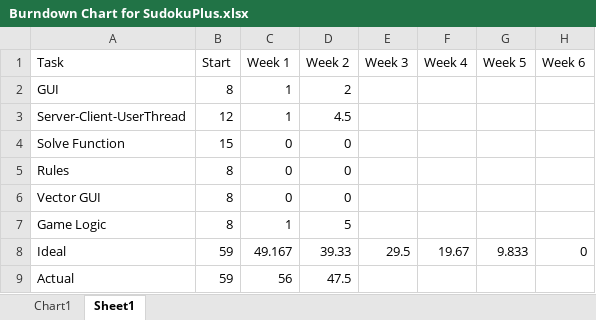
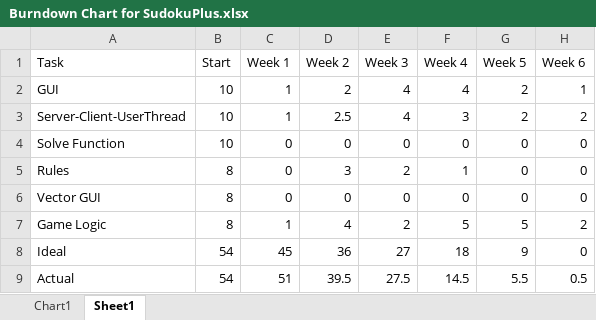
Before and after one commit to mldeanha/Team-4-Project, an Excel workbook: Project Assets/Burndown Chart for SudokuPlus.xlsx, sheet Sheet1, drawn as a sheet; values as stored, in another font and other column widths than the file's, no borders; the diff names each change by its address in the sheet, - before the commit and + after, or states it on an @@ line.

Commit message:
Project Deliverables

```diff
--- a/Project Assets/Burndown Chart for SudokuPlus.xlsx (sheet Sheet1)
+++ b/Project Assets/Burndown Chart for SudokuPlus.xlsx (sheet Sheet1)
-B2 (Start): 8
+B2 (Start): 10
-E2:E3 (Week 3): (empty)
+E2:E3 (Week 3): 4
-F2 (Week 4): (empty)
+F2 (Week 4): 4
-G2:G3 (Week 5): (empty)
+G2:G3 (Week 5): 2
-H2 (Week 6): (empty)
+H2 (Week 6): 1
-B3 (Start): 12
+B3 (Start): 10
-D3 (Week 2): 4.5
+D3 (Week 2): 2.5
-F3 (Week 4): (empty)
+F3 (Week 4): 3
-H3 (Week 6): (empty)
+H3 (Week 6): 2
-B4 (Start): 15
+B4 (Start): 10
-E4 (Week 3): (empty)
+E4 (Week 3): 0
-F4 (Week 4): (empty)
+F4 (Week 4): 0
-G4:G6 (Week 5): (empty)
+G4:G6 (Week 5): 0
-H4:H6 (Week 6): (empty)
+H4:H6 (Week 6): 0
-D5 (Week 2): 0
+D5 (Week 2): 3
-E5 (Week 3): (empty)
+E5 (Week 3): 2
-F5 (Week 4): (empty)
+F5 (Week 4): 1
-E6 (Week 3): (empty)
+E6 (Week 3): 0
-F6 (Week 4): (empty)
+F6 (Week 4): 0
-D7 (Week 2): 5
+D7 (Week 2): 4
-E7 (Week 3): (empty)
+E7 (Week 3): 2
-F7 (Week 4): (empty)
+F7 (Week 4): 5
-G7 (Week 5): (empty)
+G7 (Week 5): 5
-H7 (Week 6): (empty)
+H7 (Week 6): 2
-B8:B9 (Start): 59
+B8:B9 (Start): 54
-C8 (Week 1): 49.167
+C8 (Week 1): 45
-D8 (Week 2): 39.33
+D8 (Week 2): 36
-E8 (Week 3): 29.5
+E8 (Week 3): 27
-F8 (Week 4): 19.67
+F8 (Week 4): 18
-G8 (Week 5): 9.833
+G8 (Week 5): 9
-C9 (Week 1): 56
+C9 (Week 1): 51
-D9 (Week 2): 47.5
+D9 (Week 2): 39.5
-E9 (Week 3): (empty)
+E9 (Week 3): 27.5
-F9 (Week 4): (empty)
+F9 (Week 4): 14.5
-G9 (Week 5): (empty)
+G9 (Week 5): 5.5
-H9 (Week 6): (empty)
+H9 (Week 6): 0.5
```
Also changed, not shown: charts or pictures, 5 other files.
